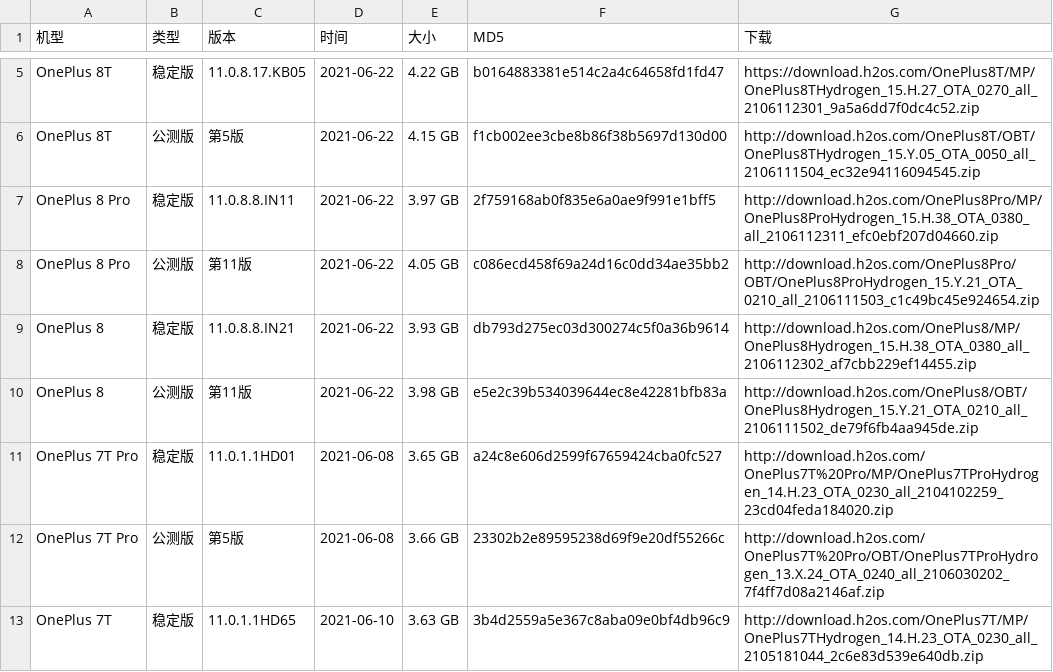
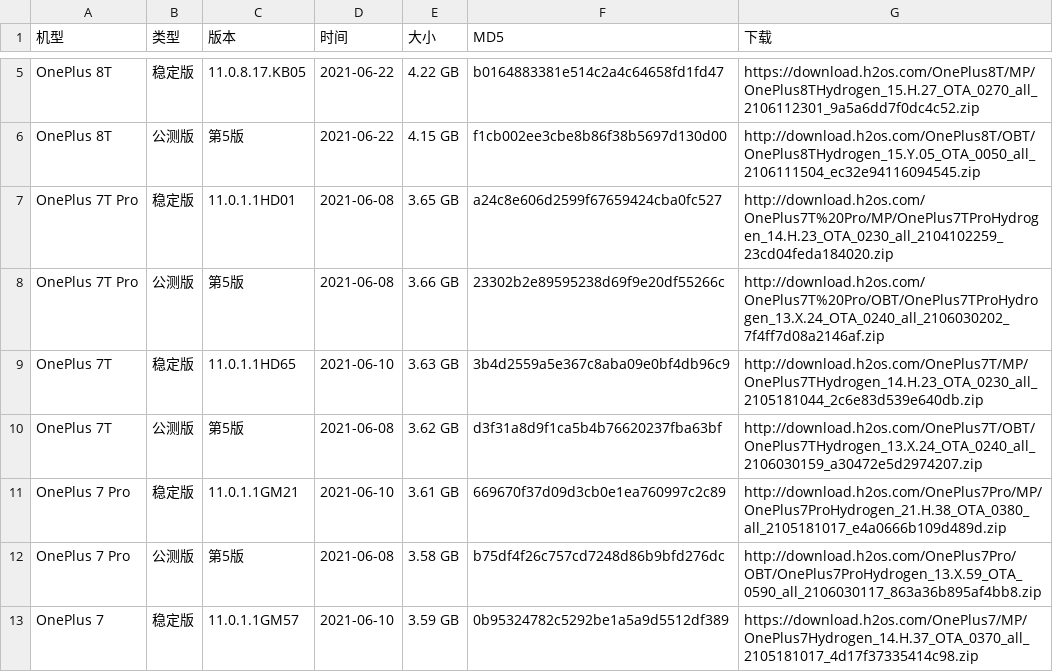
Before and after one commit to wuxianlin/get_android_data, a CSV file: data/oneplus_rom.csv, drawn as a sheet; only a part is shown, gaps mark what is left out; the shorter side is filled out with more unchanged rows; the diff names each change by its address in the sheet, - before the commit and + after, or states it on an @@ line.

```diff
--- a/data/oneplus_rom.csv
+++ b/data/oneplus_rom.csv
-row 7: OnePlus 8 Pro | 稳定版 | 11.0.8.8.IN11 | 2021-06-22 | 3.97 GB | 2f759168ab0f835e6a0ae9f991e1bff5 | http://download.h2os.com/OnePlus8Pro/MP/OnePlus8ProHydrogen_15.H.38_OTA_0380_all_2106112311_efc0ebf207d04660.zip
-row 8: OnePlus 8 Pro | 公测版 | 第11版 | 2021-06-22 | 4.05 GB | c086ecd458f69a24d16c0dd34ae35bb2 | http://download.h2os.com/OnePlus8Pro/OBT/OnePlus8ProHydrogen_15.Y.21_OTA_0210_all_2106111503_c1c49bc45e924654.zip
-row 9: OnePlus 8 | 稳定版 | 11.0.8.8.IN21 | 2021-06-22 | 3.93 GB | db793d275ec03d300274c5f0a36b9614 | http://download.h2os.com/OnePlus8/MP/OnePlus8Hydrogen_15.H.38_OTA_0380_all_2106112302_af7cbb229ef14455.zip
-row 10: OnePlus 8 | 公测版 | 第11版 | 2021-06-22 | 3.98 GB | e5e2c39b534039644ec8e42281bfb83a | http://download.h2os.com/OnePlus8/OBT/OnePlus8Hydrogen_15.Y.21_OTA_0210_all_2106111502_de79f6fb4aa945de.zip
```
